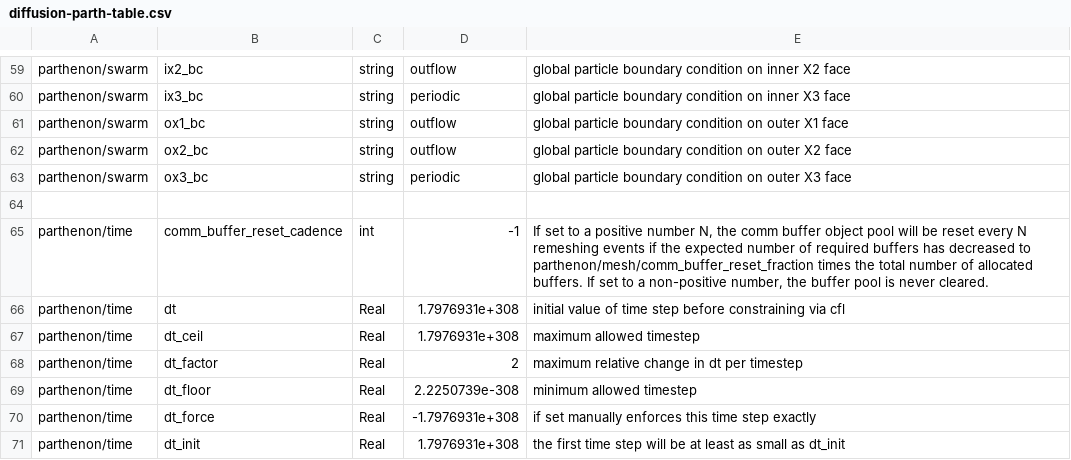
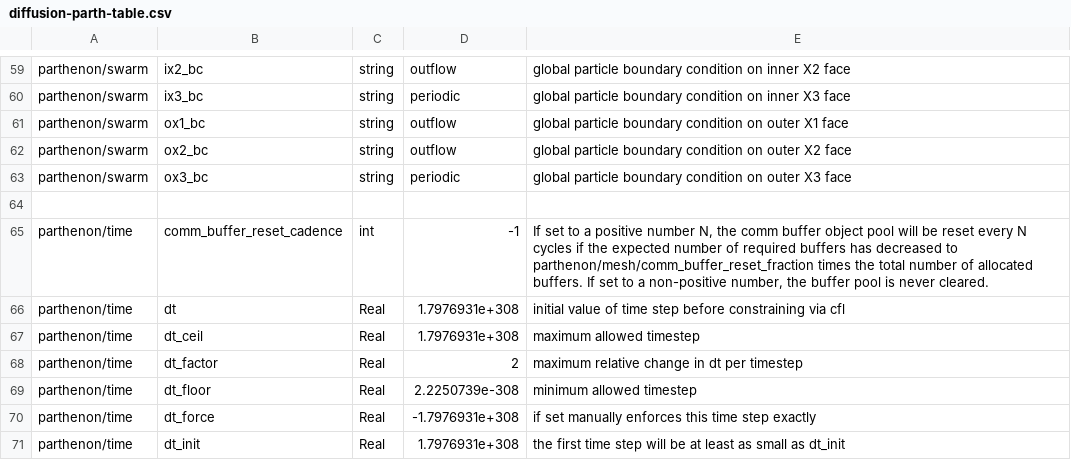
Before and after one commit to parthenon-hpc-lab/parthenon, a CSV file: doc/sphinx/src/generated/diffusion-parth-table.csv, drawn as a sheet; only a part is shown, gaps mark what is left out; the diff names each change by its address in the sheet, - before the commit and + after, or states it on an @@ line.

```diff
--- a/doc/sphinx/src/generated/diffusion-parth-table.csv
+++ b/doc/sphinx/src/generated/diffusion-parth-table.csv
-E65: …every N remeshing events if the…
+E65: …every N cycles if the…
```
Also changed, not shown: 3 other files.
